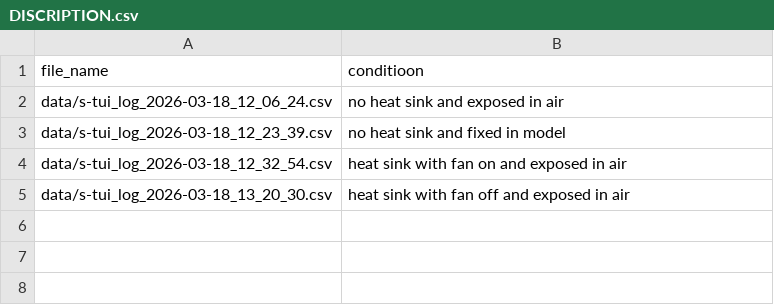
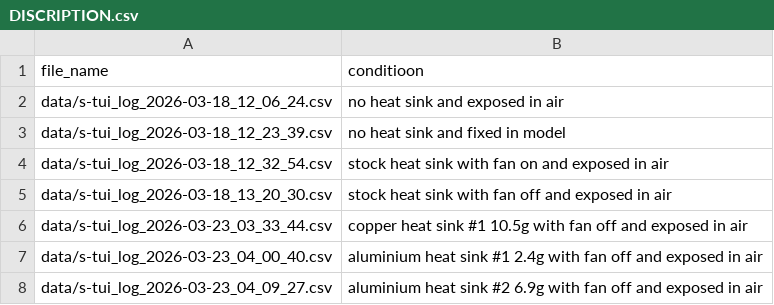
Before and after one commit to MarvinTerry/cpu-pressure-test, a CSV file: data/DISCRIPTION.csv, drawn as a sheet.

```diff
--- a/data/DISCRIPTION.csv
+++ b/data/DISCRIPTION.csv
@@ -3,3 +3,6 @@ data/s-tui_log_2026-03-18_12_06_24.csv, no heat sink and exposed in air
 data/s-tui_log_2026-03-18_12_23_39.csv, no heat sink and fixed in model
-data/s-tui_log_2026-03-18_12_32_54.csv, heat sink with fan on and exposed in air
-data/s-tui_log_2026-03-18_13_20_30.csv, heat sink with fan off and exposed in air
+data/s-tui_log_2026-03-18_12_32_54.csv, stock heat sink with fan on and exposed in air
+data/s-tui_log_2026-03-18_13_20_30.csv, stock heat sink with fan off and exposed in air
+data/s-tui_log_2026-03-23_03_33_44.csv, copper heat sink #1 10.5g with fan off and exposed in air
+data/s-tui_log_2026-03-23_04_00_40.csv, aluminium heat sink #1 2.4g with fan off and exposed in air
+data/s-tui_log_2026-03-23_04_09_27.csv, aluminium heat sink #2 6.9g with fan off and exposed in air
```
Also changed, not shown: 6 other files.
